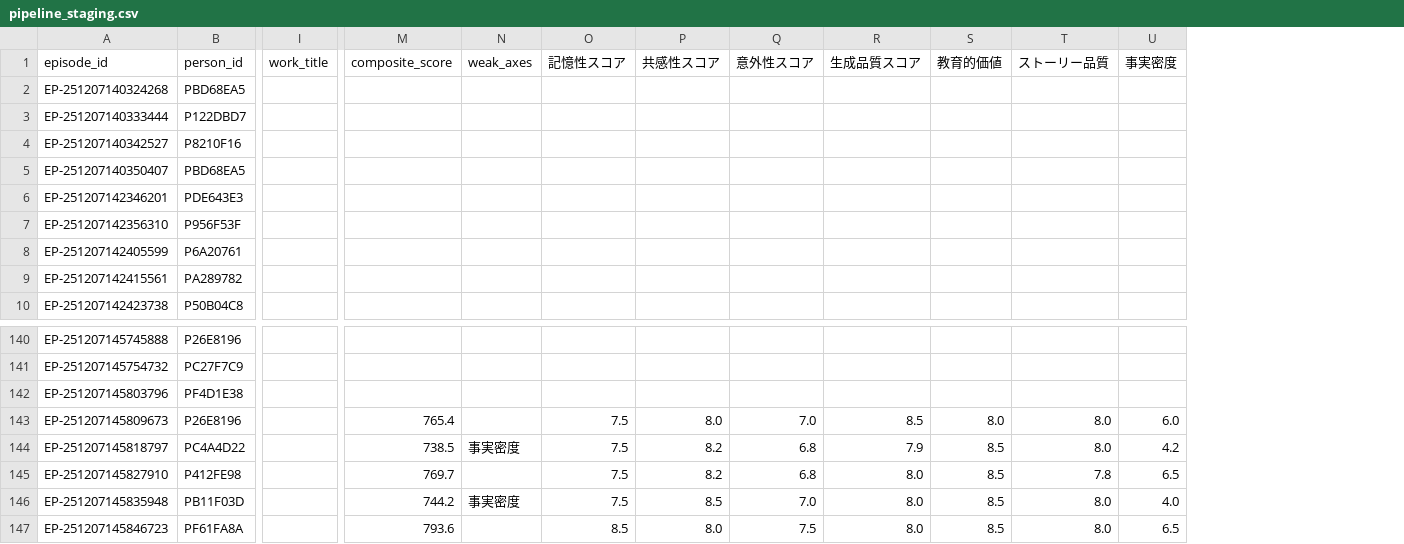
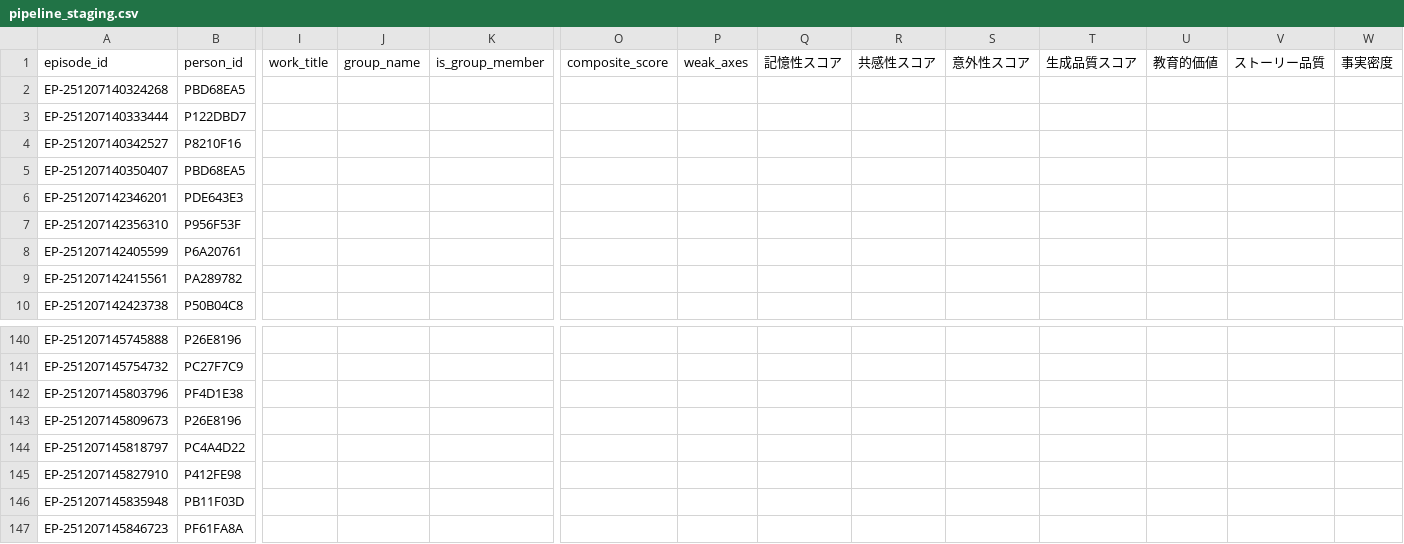
Before and after one commit to AIUELAB/001-final-hourglass, a CSV file: generated/pipeline_staging.csv, drawn as a sheet; only a part is shown, gaps mark what is left out; addresses are those after the commit; the diff covers the shown part only; the diff names each change by its address in the sheet, - before the commit and + after, or states it on an @@ line.

```diff
--- a/generated/pipeline_staging.csv
+++ b/generated/pipeline_staging.csv
+column J (group_name), empty
+column K (is_group_member), empty
-O143 (composite_score): 765.4
+O143 (composite_score): (empty)
-Q143:Q146 (記憶性スコア): 7.5
+Q143:Q146 (記憶性スコア): (empty)
-R143 (共感性スコア): 8.0
+R143 (共感性スコア): (empty)
-S143 (意外性スコア): 7.0
+S143 (意外性スコア): (empty)
-T143 (生成品質スコア): 8.5
+T143 (生成品質スコア): (empty)
-U143 (教育的価値): 8.0
+U143 (教育的価値): (empty)
-V143:V144 (ストーリー品質): 8.0
+V143:V144 (ストーリー品質): (empty)
-W143 (事実密度): 6.0
+W143 (事実密度): (empty)
-O144 (composite_score): 738.5
+O144 (composite_score): (empty)
-P144 (weak_axes): 事実密度
+P144 (weak_axes): (empty)
-R144:R145 (共感性スコア): 8.2
+R144:R145 (共感性スコア): (empty)
-S144:S145 (意外性スコア): 6.8
+S144:S145 (意外性スコア): (empty)
-T144 (生成品質スコア): 7.9
+T144 (生成品質スコア): (empty)
-U144:U147 (教育的価値): 8.5
+U144:U147 (教育的価値): (empty)
-W144 (事実密度): 4.2
+W144 (事実密度): (empty)
-O145 (composite_score): 769.7
+O145 (composite_score): (empty)
-T145:T147 (生成品質スコア): 8.0
+T145:T147 (生成品質スコア): (empty)
-V145 (ストーリー品質): 7.8
+V145 (ストーリー品質): (empty)
-W145 (事実密度): 6.5
+W145 (事実密度): (empty)
-O146 (composite_score): 744.2
+O146 (composite_score): (empty)
-P146 (weak_axes): 事実密度
+P146 (weak_axes): (empty)
-R146 (共感性スコア): 8.5
+R146 (共感性スコア): (empty)
-S146 (意外性スコア): 7.0
+S146 (意外性スコア): (empty)
-V146:V147 (ストーリー品質): 8.0
+V146:V147 (ストーリー品質): (empty)
-W146 (事実密度): 4.0
+W146 (事実密度): (empty)
-O147 (composite_score): 793.6
+O147 (composite_score): (empty)
-Q147 (記憶性スコア): 8.5
+Q147 (記憶性スコア): (empty)
-R147 (共感性スコア): 8.0
+R147 (共感性スコア): (empty)
-S147 (意外性スコア): 7.5
+S147 (意外性スコア): (empty)
-W147 (事実密度): 6.5
+W147 (事実密度): (empty)
```
Also changed, not shown: 3 added rows and 83 edited cells elsewhere in this file, 2 other files.
